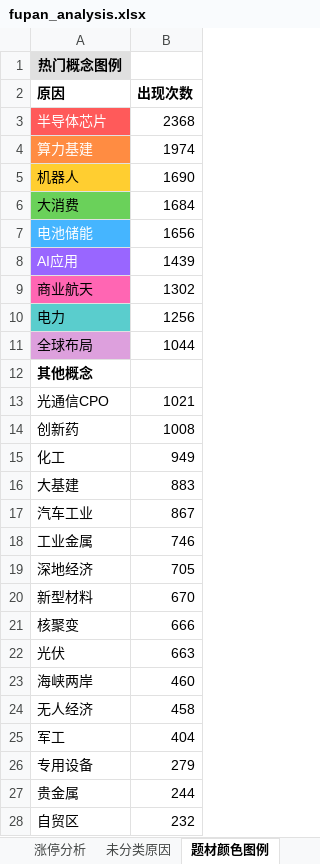
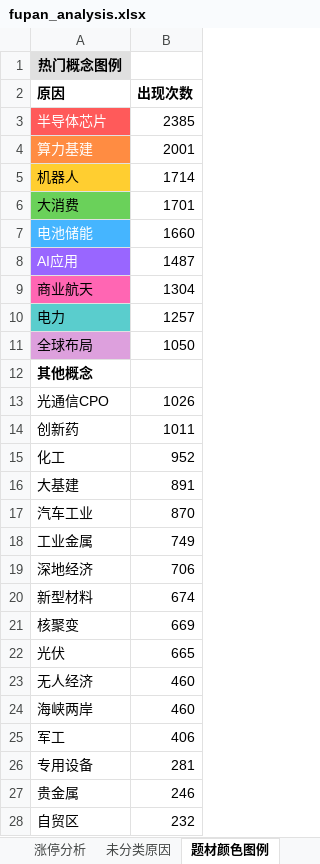
Before and after one commit to KealLiang/HardTrading, an Excel workbook: excel/fupan_analysis.xlsx, sheet 题材颜色图例, drawn as a sheet; only a part is shown; values as stored, in another font and other column widths than the file's, no borders; removed rows and columns are numbered as before the commit, all else as after; the diff covers the shown part only; the diff names each change by its address in the sheet, - before the commit and + after, or states it on an @@ line.

```diff
--- a/excel/fupan_analysis.xlsx (sheet 题材颜色图例)
+++ b/excel/fupan_analysis.xlsx (sheet 题材颜色图例)
-B3 (出现次数): 2368
+B3 (出现次数): 2385
-B4 (出现次数): 1974
+B4 (出现次数): 2001
-B5 (出现次数): 1690
+B5 (出现次数): 1714
-B6 (出现次数): 1684
+B6 (出现次数): 1701
-B7 (出现次数): 1656
+B7 (出现次数): 1660
-B8 (出现次数): 1439
+B8 (出现次数): 1487
-B9 (出现次数): 1302
+B9 (出现次数): 1304
-B10 (出现次数): 1256
+B10 (出现次数): 1257
-B11 (出现次数): 1044
+B11 (出现次数): 1050
-B13 (出现次数): 1021
+B13 (出现次数): 1026
-B14 (出现次数): 1008
+B14 (出现次数): 1011
-B15 (出现次数): 949
+B15 (出现次数): 952
-B16 (出现次数): 883
+B16 (出现次数): 891
-B17 (出现次数): 867
+B17 (出现次数): 870
-B18 (出现次数): 746
+B18 (出现次数): 749
-B19 (出现次数): 705
+B19 (出现次数): 706
-B20 (出现次数): 670
+B20 (出现次数): 674
-B21 (出现次数): 666
+B21 (出现次数): 669
-B22 (出现次数): 663
+B22 (出现次数): 665
+row 23: 无人经济 | 460
-row 24: 无人经济 | 458
-B25 (出现次数): 404
+B25 (出现次数): 406
-B26 (出现次数): 279
+B26 (出现次数): 281
-B27 (出现次数): 244
+B27 (出现次数): 246
```
Also changed, not shown: 8 edited cells elsewhere in this sheet, sheet 未分类原因, sheet 涨停分析, excel/market_analysis.xlsx, 5 other files.
